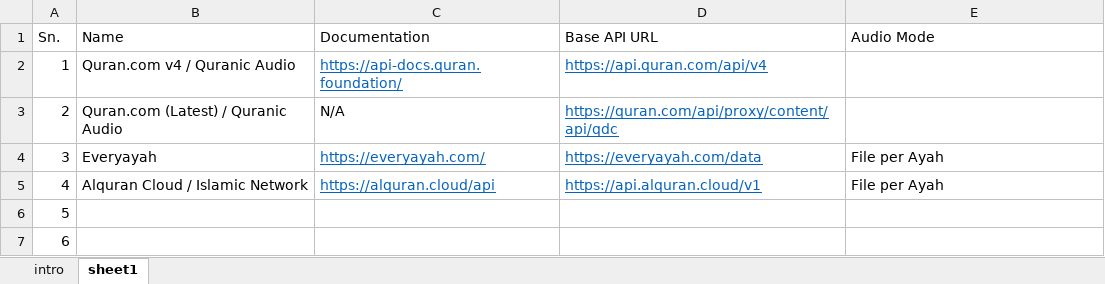
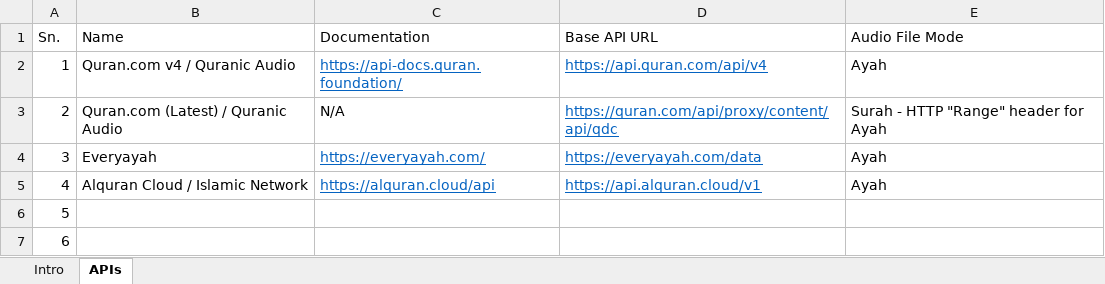
Before and after one commit to BahrainSoftOrg/taj-alwaqar, an Excel workbook: docs/API comparison.xlsx, sheet APIs, drawn as a sheet; values as stored, in another font and other column widths than the file's, no borders; the diff names each change by its address in the sheet, - before the commit and + after, or states it on an @@ line.

Commit message:
doc updates

```diff
--- a/docs/API comparison.xlsx (sheet APIs)
+++ b/docs/API comparison.xlsx (sheet APIs)
-sheet tab: intro
+sheet tab: Intro
-sheet tab: sheet1
+sheet tab: APIs
-E1: Audio Mode
+E1: Audio File Mode
-E2 (Audio File Mode): (empty)
+E2 (Audio File Mode): Ayah
-E3 (Audio File Mode): (empty)
+E3 (Audio File Mode): Surah - HTTP "Range" header for Ayah
-E4:E5 (Audio File Mode): File per Ayah
+E4:E5 (Audio File Mode): Ayah
```
